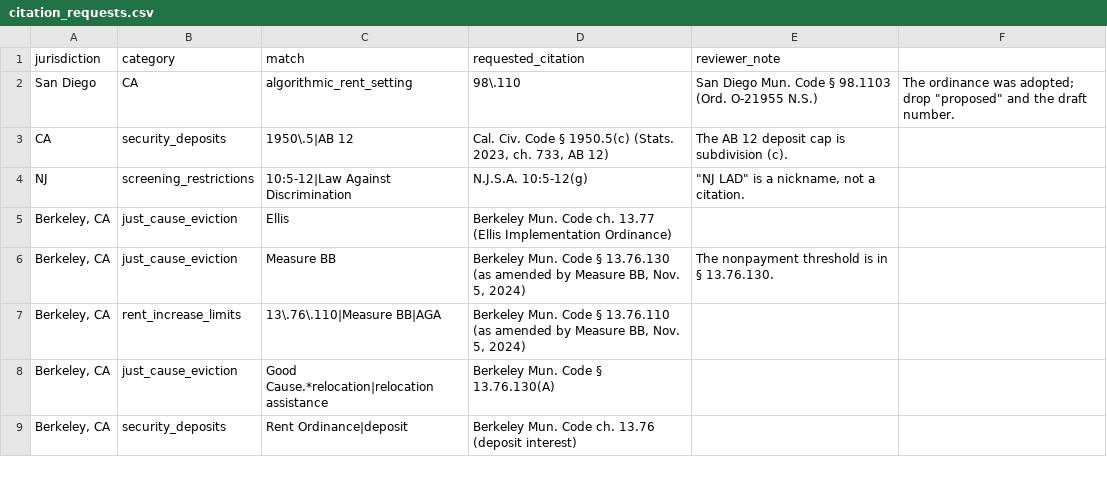
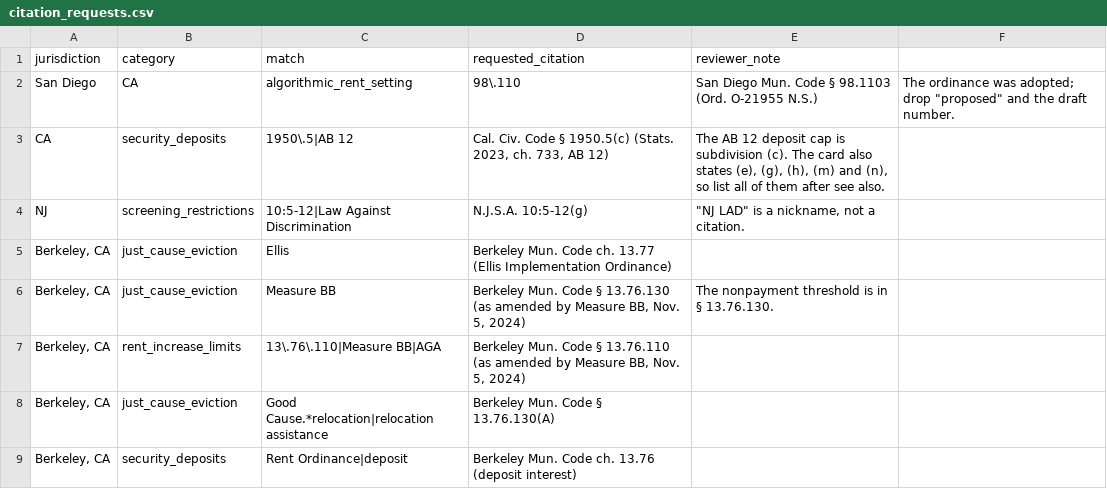
Before and after one commit to krishnatheaverage/hacknation-7, a CSV file: review/citation_requests.csv, drawn as a sheet; only a part is shown.

```diff
--- a/review/citation_requests.csv
+++ b/review/citation_requests.csv
@@ -2,3 +2,3 @@ jurisdiction,category,match,requested_citation,reviewer_note
 San Diego, CA,algorithmic_rent_setting,98\.110,San Diego Mun. Code § 98.1103 (Ord. O-21955 N.S.),"The ordinance was adopted; drop ""proposed"" and the draft number."
-CA,security_deposits,1950\.5|AB 12,"Cal. Civ. Code § 1950.5(c) (Stats. 2023, ch. 733, AB 12)",The AB 12 deposit cap is subdivision (c).
+CA,security_deposits,1950\.5|AB 12,"Cal. Civ. Code § 1950.5(c) (Stats. 2023, ch. 733, AB 12)","The AB 12 deposit cap is subdivision (c). The card also states (e), (g), (h), (m) and (n), so list all of them after see also."
 NJ,screening_restrictions,10:5-12|Law Against Discrimination,N.J.S.A. 10:5-12(g),"""NJ LAD"" is a nickname, not a citation."
```
Also changed, not shown: review/rule_status_check.csv, 28 other files.
